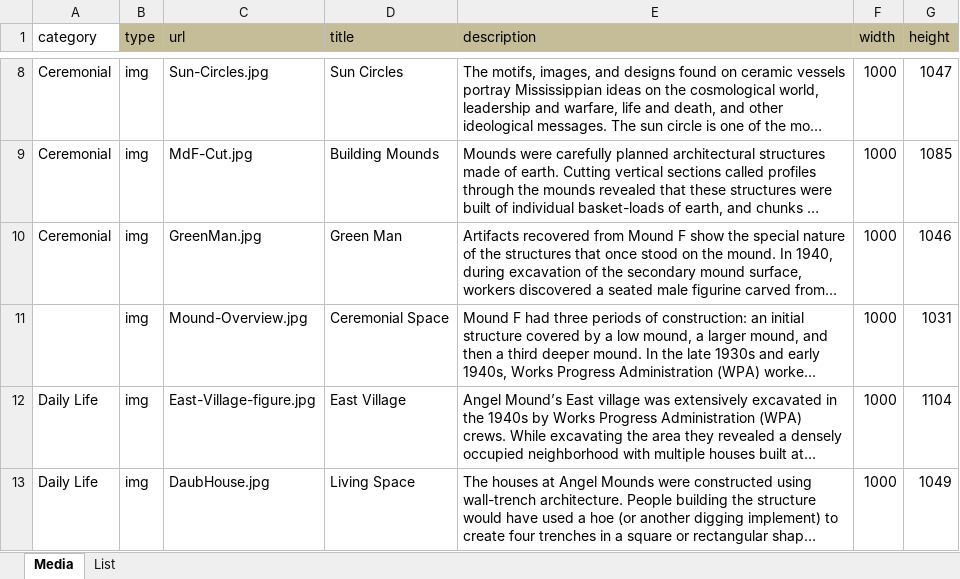
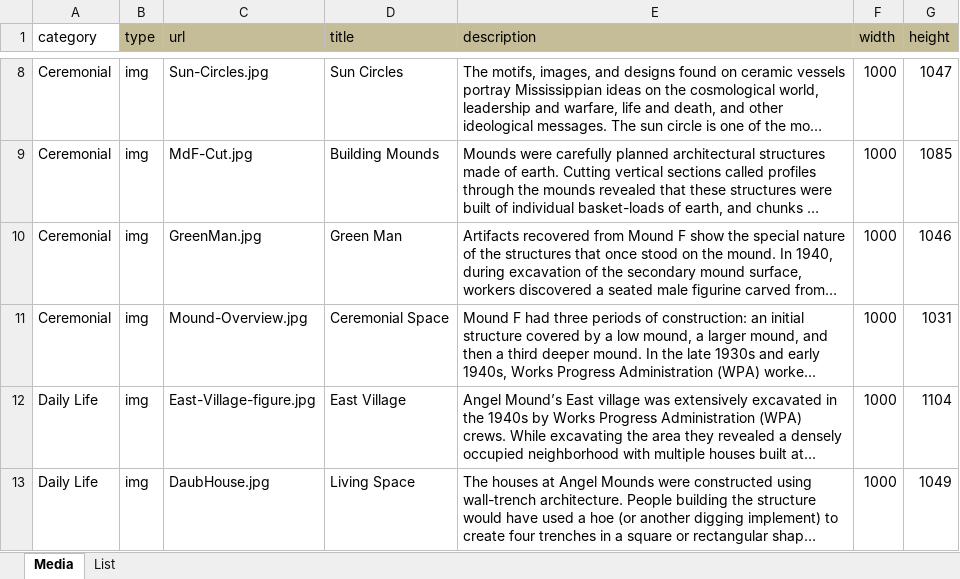
Before and after one commit to pdbeard/angel-mounds, an Excel workbook: src/assets/media.xlsx, sheet Media, drawn as a sheet; only a part is shown, gaps mark what is left out; long unchanged cells end in …; values as stored, in another font and other column widths than the file's, no borders; the diff names each change by its address in the sheet, - before the commit and + after, or states it on an @@ line.

Commit message:
Add category to missing photo. Fix #64.

```diff
--- a/src/assets/media.xlsx (sheet Media)
+++ b/src/assets/media.xlsx (sheet Media)
-A11 (category): (empty)
+A11 (category): Ceremonial
```
